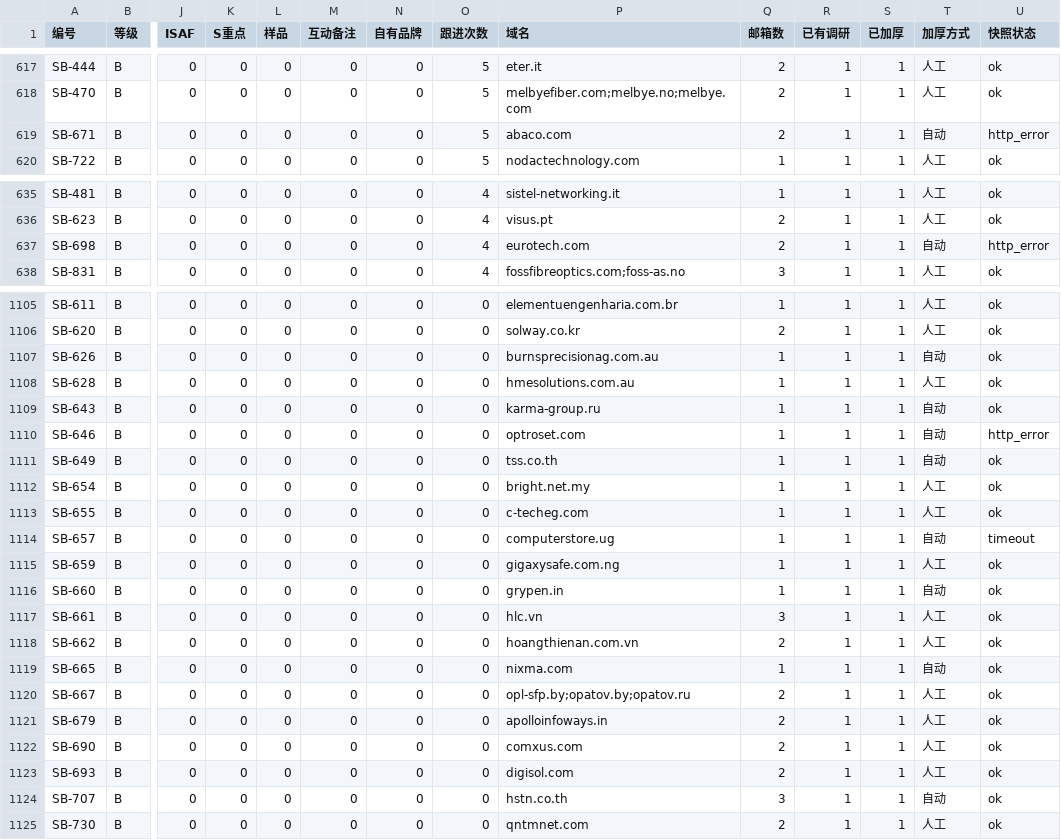
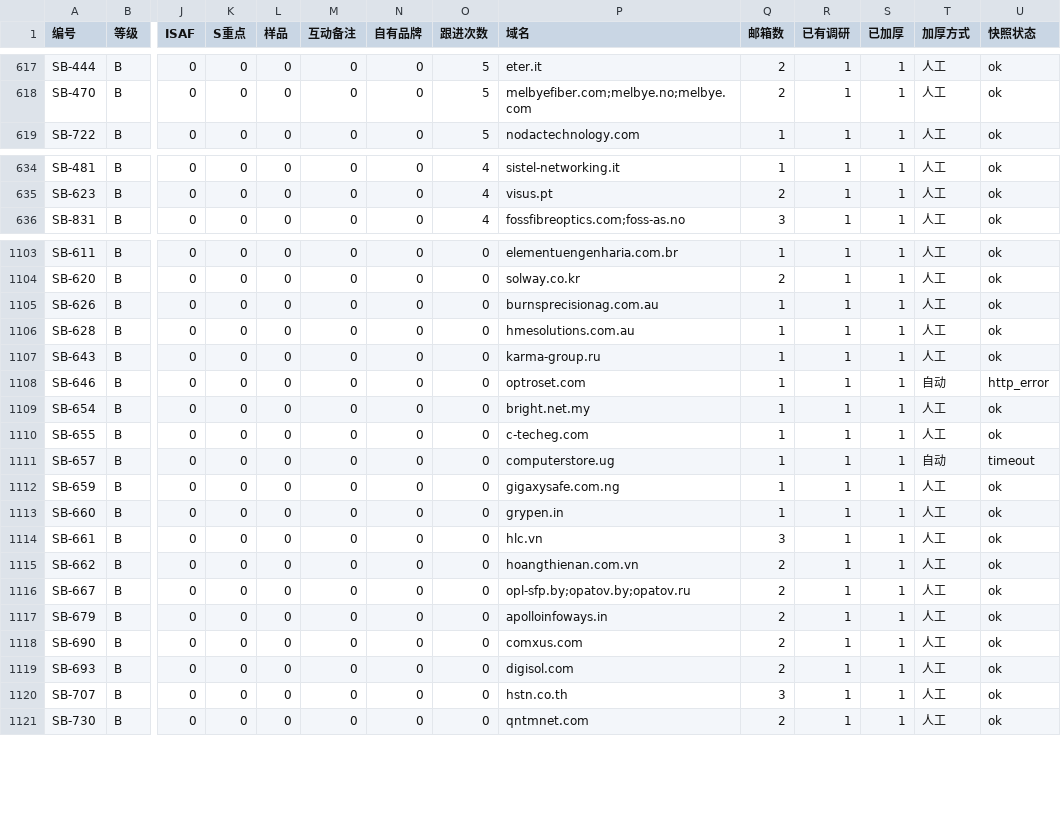
Before and after one commit to elsasaga-cloud/Planet, a CSV file: data/saga_clients/B级加厚分批.csv, drawn as a sheet; only a part is shown, gaps mark what is left out; removed rows and columns are numbered as before the commit, all else as after; rows hold the shown columns only; the diff covers the shown part only; the diff names each change by its address in the sheet, - before the commit and + after, or states it on an @@ line.

Commit message:
T27-R6: B 级 T4/T5 人工复核批 87 ×16（Netshield ZA 自有品牌 30；Karma Group RU DCN 二供 25；JMDV/ЭЛПРО 丰润达 Q-33 口径；Burns 升压待核；HSTN/Grypen 集成 25；降 C TSS 无人机、NIXMA I/O 模块、Abaco 国防、Eurotech 上市板级）
Co-authored-by: arena-agent <297053741+arena-agent@users.noreply.github.com>

```diff
--- a/data/saga_clients/B级加厚分批.csv
+++ b/data/saga_clients/B级加厚分批.csv
-row 619: SB-671 | B | 0 | 0 | 0 | 0 | 0 | 5 | abaco.com | 2 | 1 | 1 | 自动 | http_error
-row 637: SB-698 | B | 0 | 0 | 0 | 0 | 0 | 4 | eurotech.com | 2 | 1 | 1 | 自动 | http_error
-T1105 (加厚方式): 自动
+T1105 (加厚方式): 人工
-T1107 (加厚方式): 自动
+T1107 (加厚方式): 人工
-row 1111: SB-649 | B | 0 | 0 | 0 | 0 | 0 | 0 | tss.co.th | 1 | 1 | 1 | 自动 | ok
-T1113 (加厚方式): 自动
+T1113 (加厚方式): 人工
-row 1119: SB-665 | B | 0 | 0 | 0 | 0 | 0 | 0 | nixma.com | 1 | 1 | 1 | 自动 | ok
-T1120 (加厚方式): 自动
+T1120 (加厚方式): 人工
```
Also changed, not shown: 8 edited cells elsewhere in this file, 43 other files.
